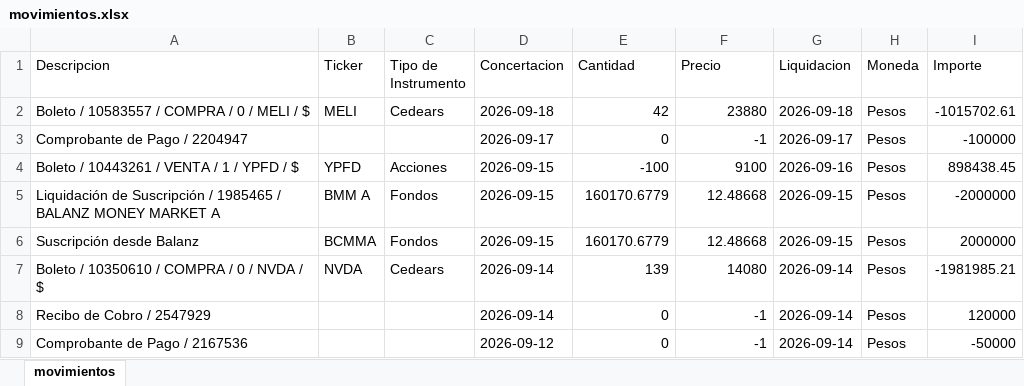
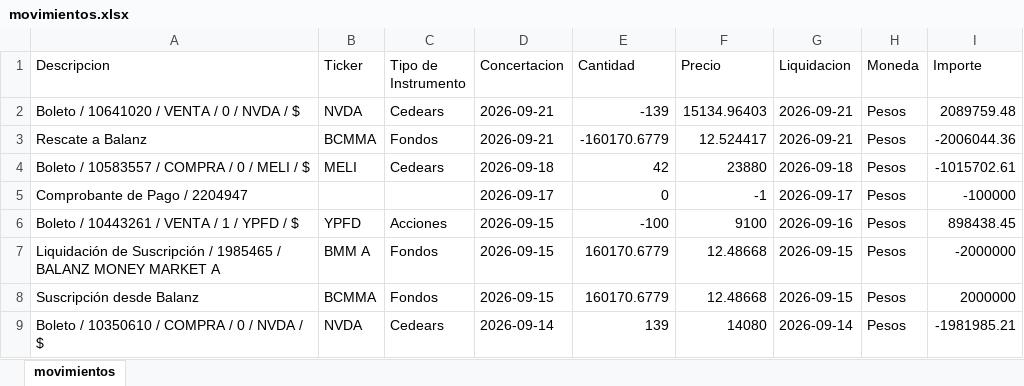
Before and after one commit to martindiazrivera/dashboard-hna, an Excel workbook: mi_cartera_balanz/data/movimientos.xlsx, sheet movimientos, drawn as a sheet; only a part is shown; the shorter side is filled out with more unchanged rows; values as stored, in another font and other column widths than the file's, no borders; the diff names each change by its address in the sheet, - before the commit and + after, or states it on an @@ line.

```diff
--- a/mi_cartera_balanz/data/movimientos.xlsx (sheet movimientos)
+++ b/mi_cartera_balanz/data/movimientos.xlsx (sheet movimientos)
+row 2: Boleto / 10641020 / VENTA / 0 / NVDA / $ | NVDA | Cedears | 2026-09-21 | -139 | 15134.96403 | 2026-09-21 | Pesos | 2089759.48
+row 3: Rescate a Balanz | BCMMA | Fondos | 2026-09-21 | -160170.6779 | 12.524417 | 2026-09-21 | Pesos | -2006044.36
```
Also changed, not shown: mi_cartera_balanz/data/boletos.xlsx, mi_cartera_balanz/data/cuentacorriente.xlsx, 1 other file.
